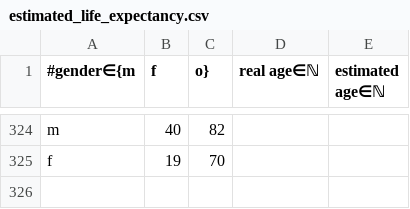
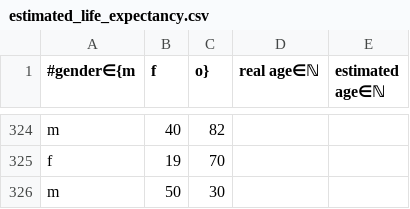
Before and after one commit to niplav/niplav.github.io, a CSV file: data/estimated_life_expectancy.csv, drawn as a sheet; only a part is shown, gaps mark what is left out.

```diff
--- a/data/estimated_life_expectancy.csv
+++ b/data/estimated_life_expectancy.csv
@@ -325 +325,2 @@ m,40,82
 f,19,70
+m,50,30
```
Also changed, not shown: 13 other files.
